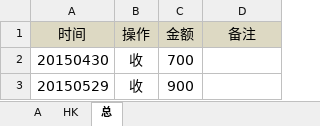
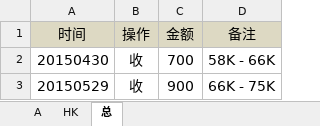
Before and after one commit to randliu/tractionrec, an Excel workbook: 记录.xlsx, sheet 总, drawn as a sheet; values as stored, in another font and other column widths than the file's, no borders; the diff names each change by its address in the sheet, - before the commit and + after, or states it on an @@ line.

Commit message:
ss

```diff
--- a/记录.xlsx (sheet 总)
+++ b/记录.xlsx (sheet 总)
-D2 (备注): (empty)
+D2 (备注): 58K - 66K
-D3 (备注): (empty)
+D3 (备注): 66K - 75K
```
